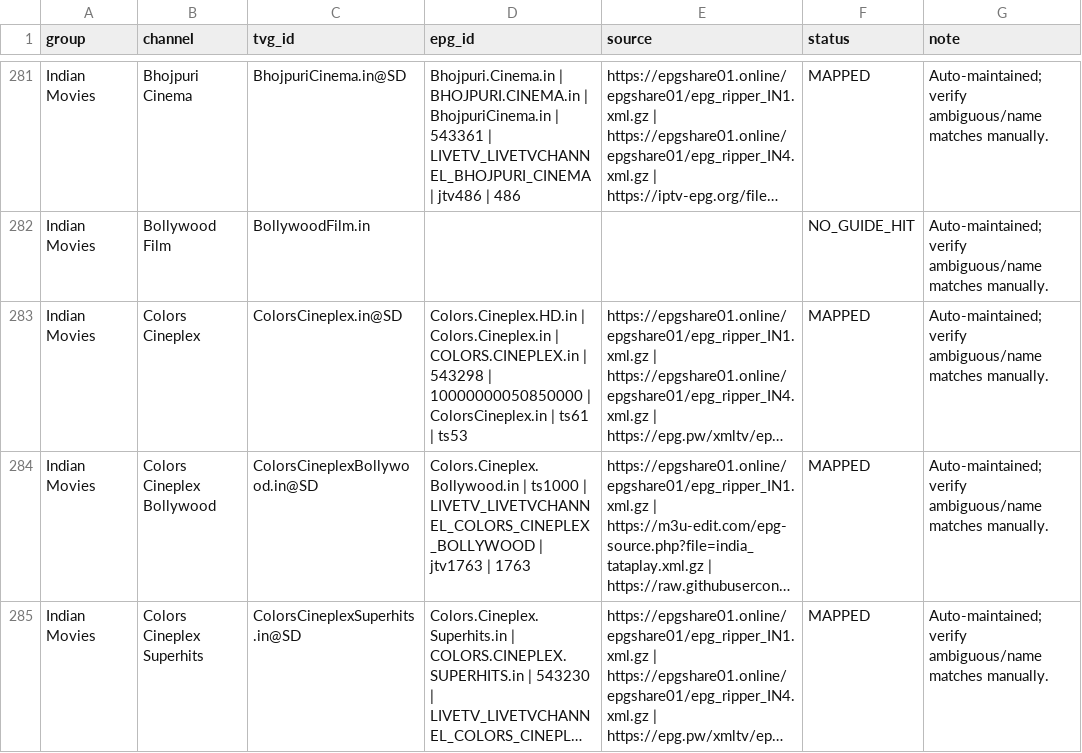
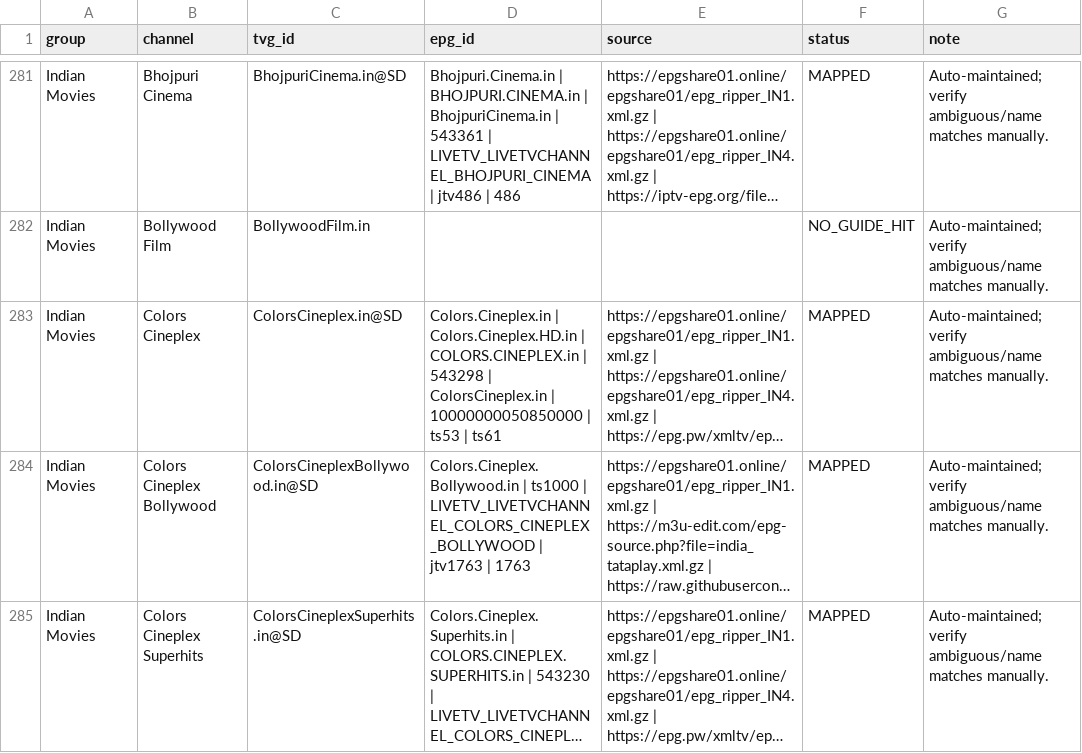
Before and after one commit to saeidrahmanbd/BDIX-IPTV, a CSV file: reports/epg-india-channel-mapping.csv, drawn as a sheet; only a part is shown, gaps mark what is left out; long unchanged cells end in …; the diff names each change by its address in the sheet, - before the commit and + after, or states it on an @@ line.

```diff
--- a/reports/epg-india-channel-mapping.csv
+++ b/reports/epg-india-channel-mapping.csv
-D283 (epg_id): Colors.Cineplex.HD.in | Colors.Cineplex.in | COLORS.CINEPLEX.in | 543298 | 10000000050850000 | ColorsCineplex.in | ts61 | ts53
+D283 (epg_id): Colors.Cineplex.in | Colors.Cineplex.HD.in | COLORS.CINEPLEX.in | 543298 | ColorsCineplex.in | 10000000050850000 | ts53 | ts61
```
Also changed, not shown: 11 other files.
